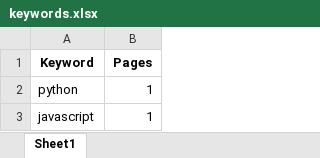
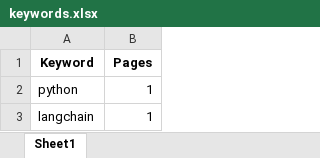
Before and after one commit to roberto-carnevale/Local-RAG-with-Ollama, an Excel workbook: keywords.xlsx, sheet Sheet1, drawn as a sheet; values as stored, in another font and other column widths than the file's, no borders; the diff names each change by its address in the sheet, - before the commit and + after, or states it on an @@ line.

```diff
--- a/keywords.xlsx (sheet Sheet1)
+++ b/keywords.xlsx (sheet Sheet1)
-A3 (Keyword): javascript
+A3 (Keyword): langchain
```
Also changed, not shown: 4 other files.
